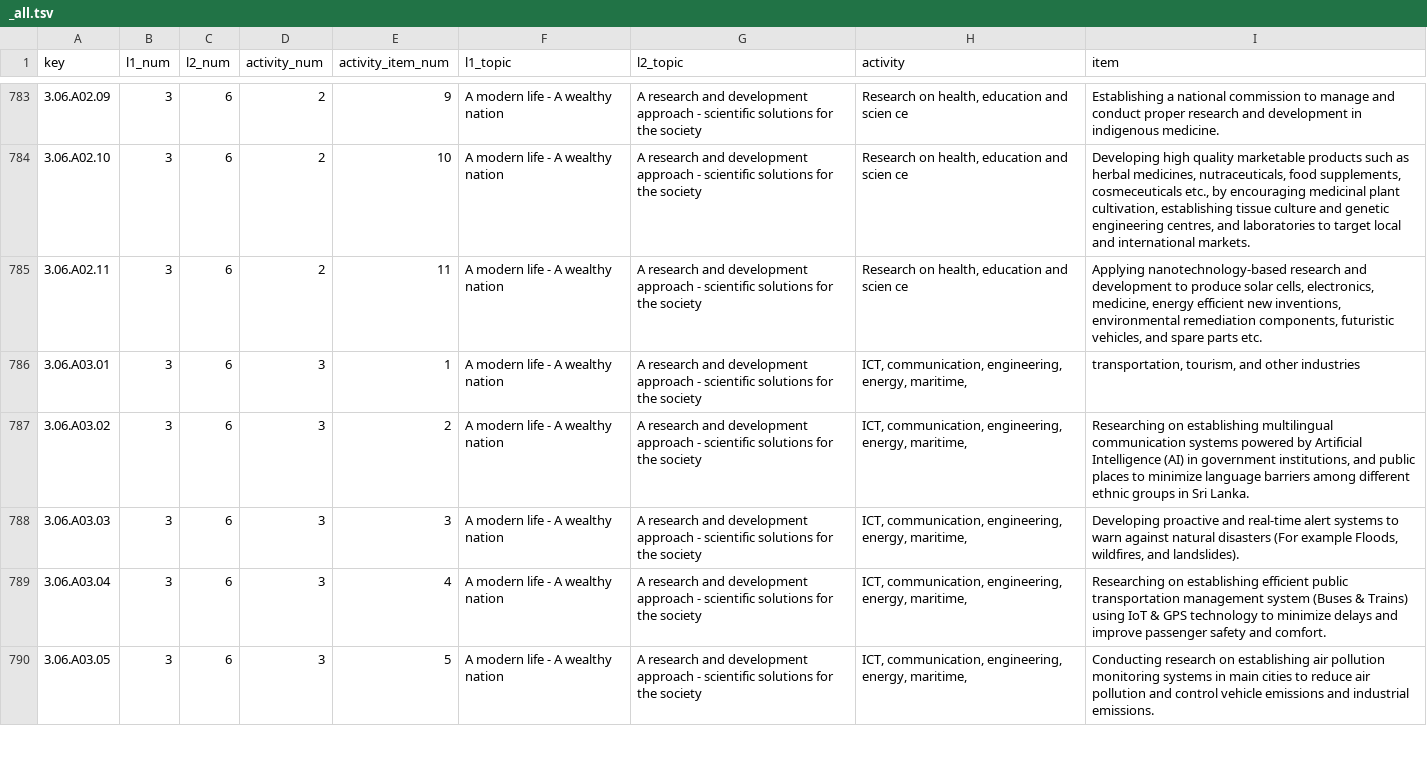
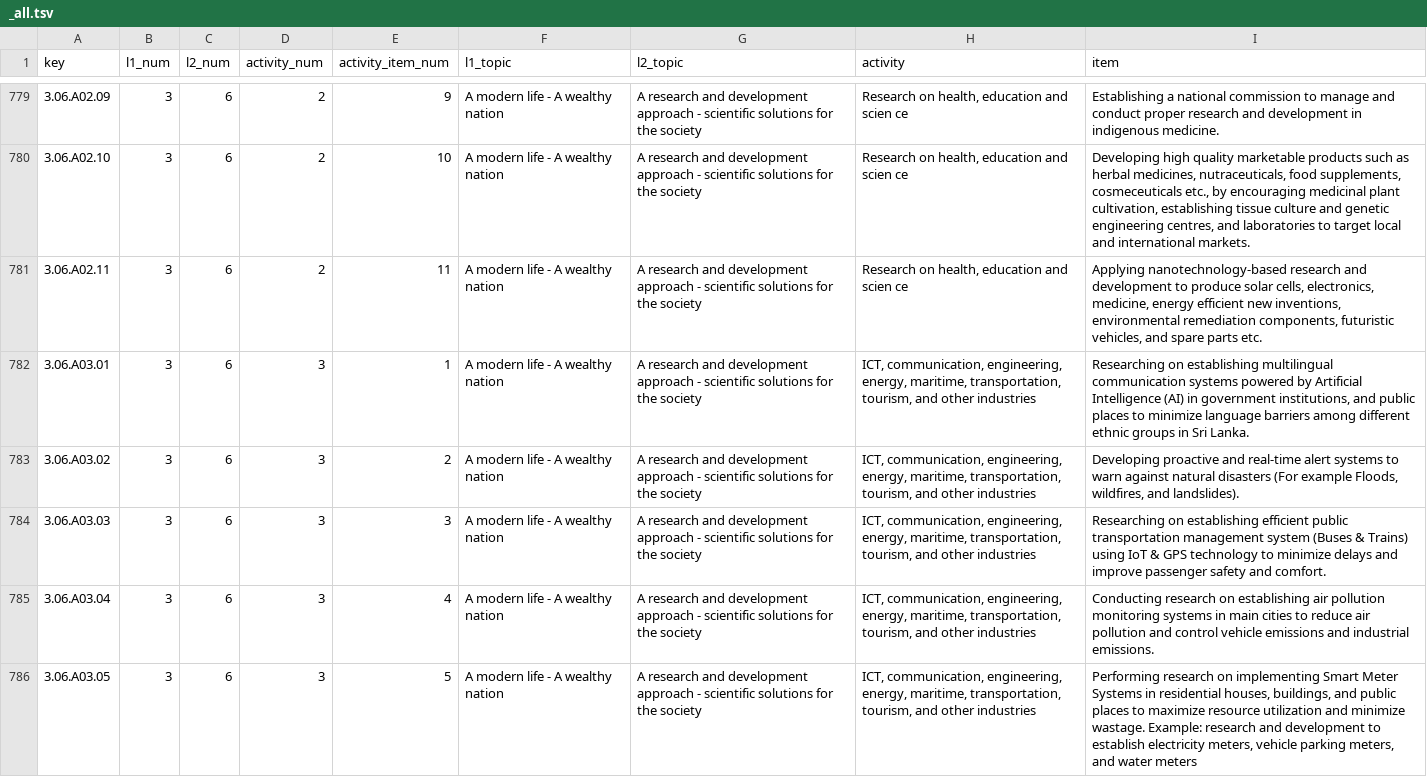
Before and after one commit to nuuuwan/manifesto_monitoring, a TSV file: data/manifestos/tables/_all.tsv, drawn as a sheet; only a part is shown, gaps mark what is left out; the diff covers the shown part only.

```diff
--- a/data/manifestos/tables/_all.tsv
+++ b/data/manifestos/tables/_all.tsv
@@ -785,6 +781,6 @@ key	l1_num	l2_num	activity_num	activity_item_num	l1_topic	l2_topic	activity	item
 3.06.A02.11	3	6	2	11	A modern life - A wealthy nation	A research and development approach - scientific solutions for the society	Research on health, education and scien ce	Applying nanotechnology-based research and development to produce solar cells, electronics, medicine, energy efficient new inventions, environmental remediation components, futuristic vehicles, and spare parts etc.
-3.06.A03.01	3	6	3	1	A modern life - A wealthy nation	A research and development approach - scientific solutions for the society	ICT, communication, engineering, energy, maritime,	transportation, tourism, and other industries
-3.06.A03.02	3	6	3	2	A modern life - A wealthy nation	A research and development approach - scientific solutions for the society	ICT, communication, engineering, energy, maritime,	Researching on establishing multilingual communication systems powered by Artificial Intelligence (AI) in government institutions, and public places to minimize language barriers among different ethnic groups in Sri Lanka.
-3.06.A03.03	3	6	3	3	A modern life - A wealthy nation	A research and development approach - scientific solutions for the society	ICT, communication, engineering, energy, maritime,	Developing proactive and real-time alert systems to warn against natural disasters (For example Floods, wildfires, and landslides).
-3.06.A03.04	3	6	3	4	A modern life - A wealthy nation	A research and development approach - scientific solutions for the society	ICT, communication, engineering, energy, maritime,	Researching on establishing efficient public transportation management system (Buses & Trains) using IoT & GPS technology to minimize delays and improve passenger safety and comfort.
-3.06.A03.05	3	6	3	5	A modern life - A wealthy nation	A research and development approach - scientific solutions for the society	ICT, communication, engineering, energy, maritime,	Conducting research on establishing air pollution monitoring systems in main cities to reduce air pollution and control vehicle emissions and industrial emissions.
+3.06.A03.01	3	6	3	1	A modern life - A wealthy nation	A research and development approach - scientific solutions for the society	ICT, communication, engineering, energy, maritime, transportation, tourism, and other industries	Researching on establishing multilingual communication systems powered by Artificial Intelligence (AI) in government institutions, and public places to minimize language barriers among different ethnic groups in Sri Lanka.
+3.06.A03.02	3	6	3	2	A modern life - A wealthy nation	A research and development approach - scientific solutions for the society	ICT, communication, engineering, energy, maritime, transportation, tourism, and other industries	Developing proactive and real-time alert systems to warn against natural disasters (For example Floods, wildfires, and landslides).
+3.06.A03.03	3	6	3	3	A modern life - A wealthy nation	A research and development approach - scientific solutions for the society	ICT, communication, engineering, energy, maritime, transportation, tourism, and other industries	Researching on establishing efficient public transportation management system (Buses & Trains) using IoT & GPS technology to minimize delays and improve passenger safety and comfort.
+3.06.A03.04	3	6	3	4	A modern life - A wealthy nation	A research and development approach - scientific solutions for the society	ICT, communication, engineering, energy, maritime, transportation, tourism, and other industries	Conducting research on establishing air pollution monitoring systems in main cities to reduce air pollution and control vehicle emissions and industrial emissions.
+3.06.A03.05	3	6	3	5	A modern life - A wealthy nation	A research and development approach - scientific solutions for the society	ICT, communication, engineering, energy, maritime, transportation, tourism, and other industries	Performing research on implementing Smart Meter Systems in residential houses, buildings, and public places to maximize resource utilization and minimize wastage. Example: research and development to establish electricity meters, vehicle parking meters, and water meters
```
Also changed, not shown: 8 removed rows and 118 edited cells elsewhere in this file, data/manifestos/tables/activities.tsv, data/manifestos/tables/activity_items.tsv, 3 other files.
